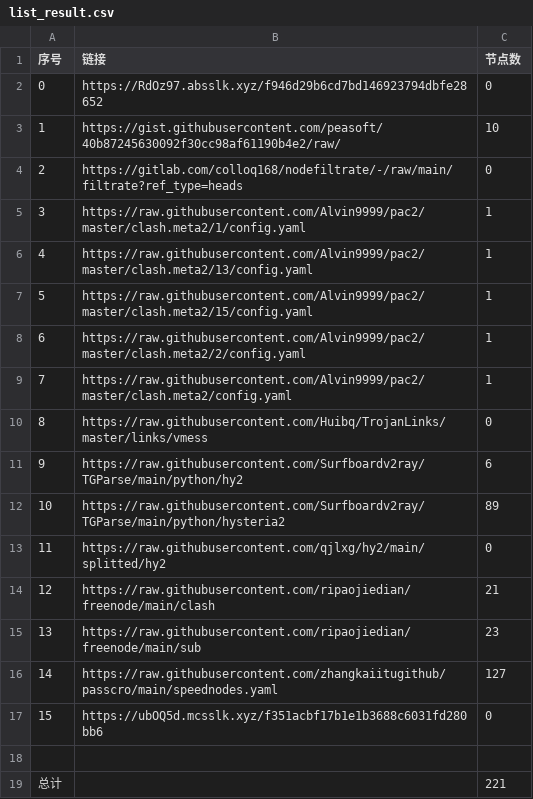
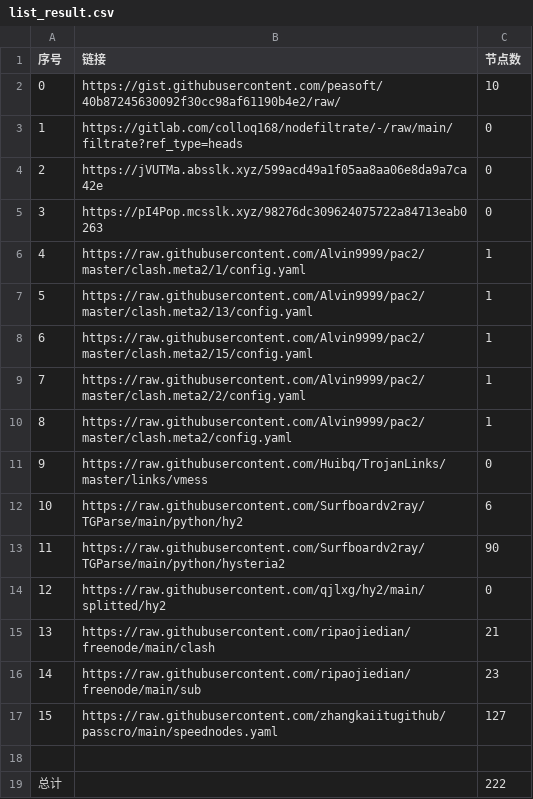
Before and after one commit to sileopro/NoMoreWalls, a CSV file: list_result.csv, drawn as a sheet; removed rows and columns are numbered as before the commit, all else as after; the diff names each change by its address in the sheet, - before the commit and + after, or states it on an @@ line.

```diff
--- a/list_result.csv
+++ b/list_result.csv
-row 2: 0 | https://RdOz97.absslk.xyz/f946d29b6cd7bd146923794dbfe28652 | 0
@@ column A (序号) renumbered between rows 2 and 17 @@
+row 4: 2 | https://jVUTMa.absslk.xyz/599acd49a1f05aa8aa06e8da9a7ca42e | 0
+row 5: 3 | https://pI4Pop.mcsslk.xyz/98276dc309624075722a84713eab0263 | 0
-C13 (节点数): 89
+C13 (节点数): 90
-row 17: 15 | https://ubOQ5d.mcsslk.xyz/f351acbf17b1e1b3688c6031fd280bb6 | 0
-C19 (节点数): 221
+C19 (节点数): 222
```
Also changed, not shown: 6 other files.
